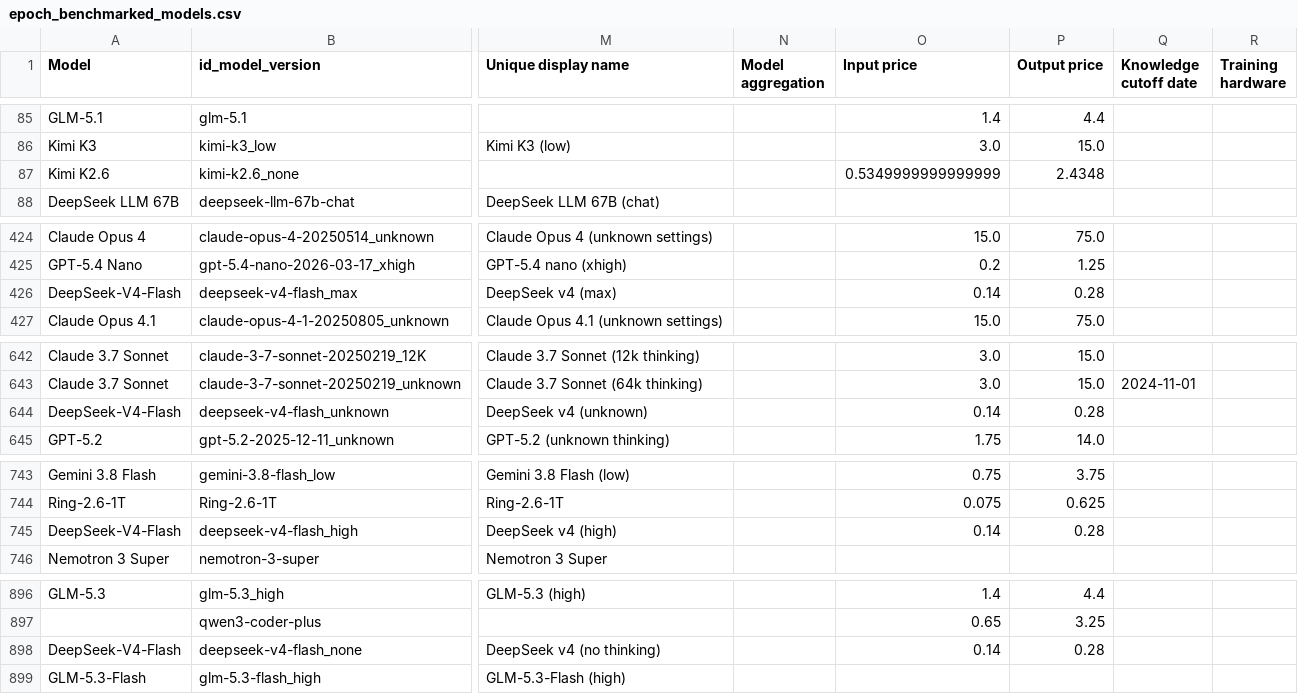
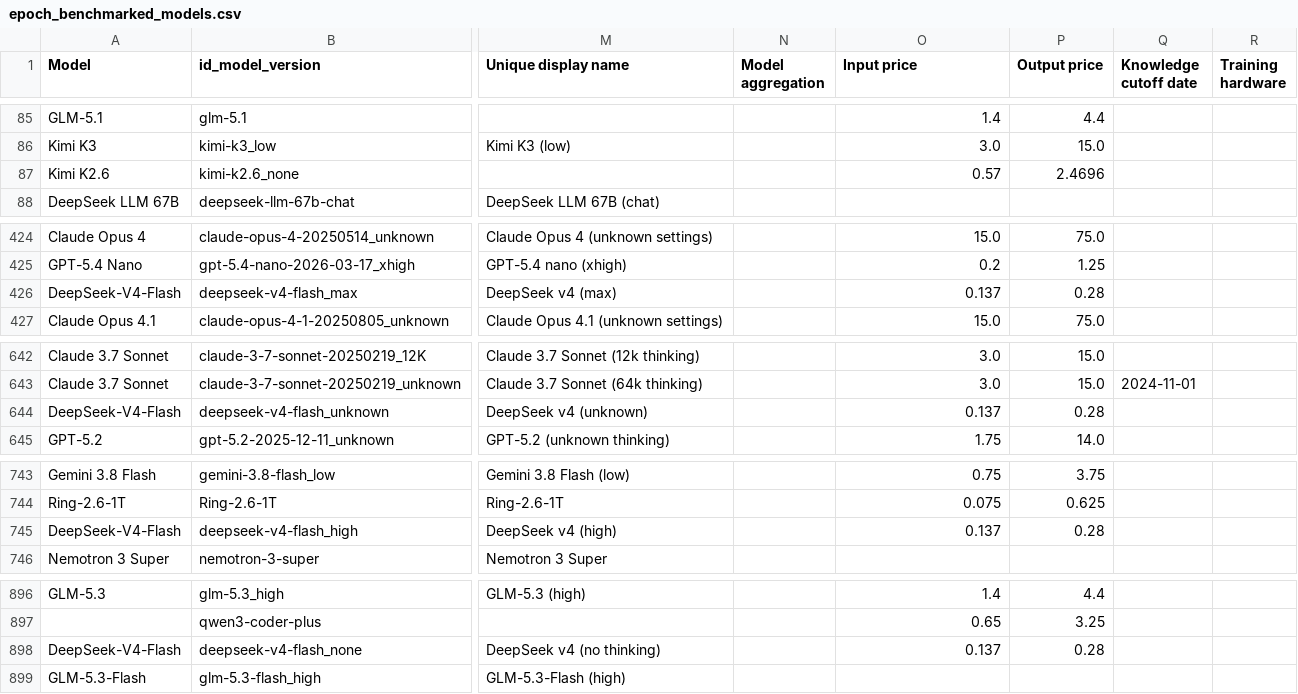
Before and after one commit to KonstantinPilz/china-training-compute, a CSV file: data/epoch_benchmarked_models.csv, drawn as a sheet; only a part is shown, gaps mark what is left out; the diff names each change by its address in the sheet, - before the commit and + after, or states it on an @@ line.

Commit message:
Update China compute data (2026-09-20)

```diff
--- a/data/epoch_benchmarked_models.csv
+++ b/data/epoch_benchmarked_models.csv
-O87 (Input price): 0.5349999999999999
+O87 (Input price): 0.57
-P87 (Output price): 2.4348
+P87 (Output price): 2.4696
-O426 (Input price): 0.14
+O426 (Input price): 0.137
-O644 (Input price): 0.14
+O644 (Input price): 0.137
-O745 (Input price): 0.14
+O745 (Input price): 0.137
-O898 (Input price): 0.14
+O898 (Input price): 0.137
```
Also changed, not shown: 1 other file.
